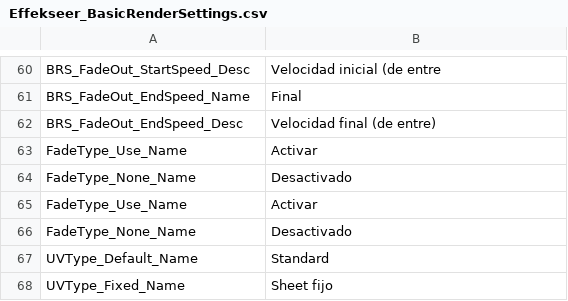
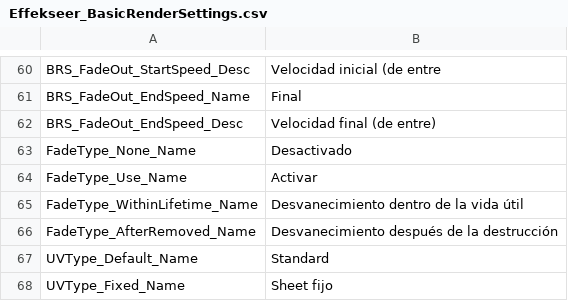
Before and after one commit to effekseer/Effekseer, a CSV file: Dev/release/resources/languages/es/Effekseer_BasicRenderSettings.csv, drawn as a sheet; only a part is shown, gaps mark what is left out.

Commit message:
Fix a translation

```diff
--- a/Dev/release/resources/languages/es/Effekseer_BasicRenderSettings.csv
+++ b/Dev/release/resources/languages/es/Effekseer_BasicRenderSettings.csv
@@ -69,6 +69,6 @@ BRS_FadeOut_EndSpeed_Name,Final
 BRS_FadeOut_EndSpeed_Desc,Velocidad final (de entre)
-FadeType_Use_Name,Activar
 FadeType_None_Name,Desactivado
 FadeType_Use_Name,Activar
-FadeType_None_Name,Desactivado
+FadeType_WithinLifetime_Name,Desvanecimiento dentro de la vida útil
+FadeType_AfterRemoved_Name,Desvanecimiento después de la destrucción
 UVType_Default_Name,Standard
```
Also changed, not shown: Dev/release/resources/languages/en/Effekseer_BasicRenderSettings.csv.
